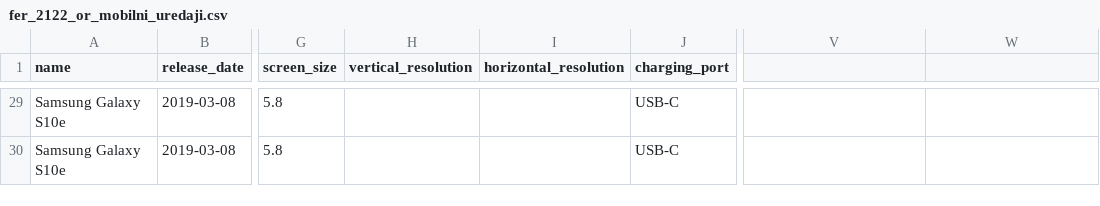
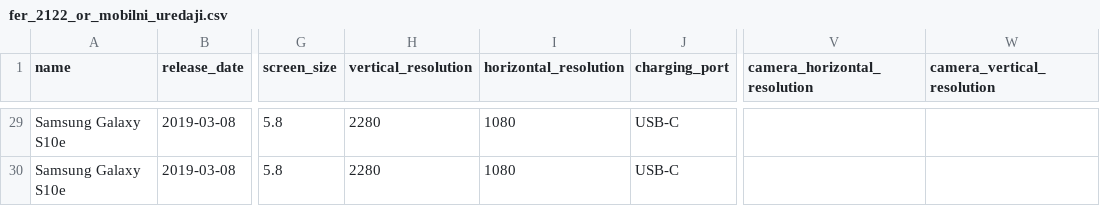
Before and after one commit to jerzabek/mobilni-uredaji-dataset, a CSV file: fer_2122_or_mobilni_uredaji.csv, drawn as a sheet; only a part is shown, gaps mark what is left out; the diff covers the shown part only; the diff names each change by its address in the sheet, - before the commit and + after, or states it on an @@ line.

```diff
--- a/fer_2122_or_mobilni_uredaji.csv
+++ b/fer_2122_or_mobilni_uredaji.csv
-V1: (empty)
+V1: camera_horizontal_resolution
-W1: (empty)
+W1: camera_vertical_resolution
-H29:H30 (vertical_resolution): (empty)
+H29:H30 (vertical_resolution): 2280
-I29:I30 (horizontal_resolution): (empty)
+I29:I30 (horizontal_resolution): 1080
```
Also changed, not shown: 54 edited cells elsewhere in this file, 1 other file.
